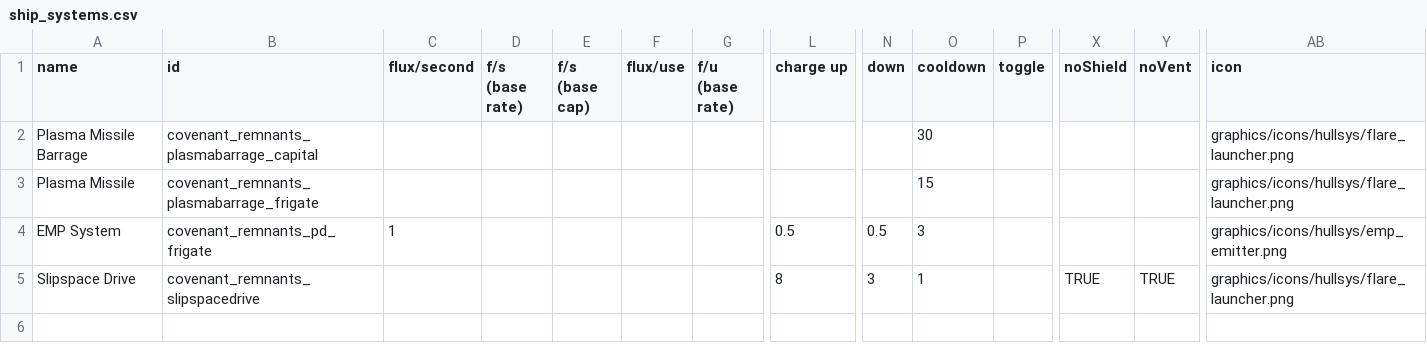
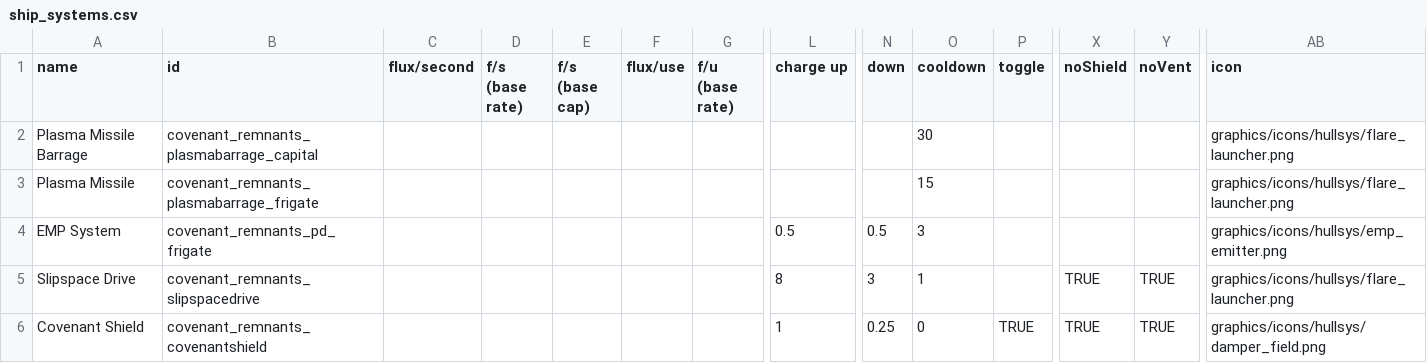
Before and after one commit to Combustiblemon/Covenant-Remnants, a CSV file: data/shipsystems/ship_systems.csv, drawn as a sheet; only a part is shown, gaps mark what is left out; rows hold the shown columns only; the diff names each change by its address in the sheet, - before the commit and + after, or states it on an @@ line.

```diff
--- a/data/shipsystems/ship_systems.csv
+++ b/data/shipsystems/ship_systems.csv
-C4 (flux/second): 1
+C4 (flux/second): (empty)
+row 6: Covenant Shield | covenant_remnants_covenantshield |  |  |  |  |  | 1 | 0.25 | 0 | TRUE | TRUE | TRUE | graphics/icons/hullsys/damper_field.png
```
Also changed, not shown: data/hullmods/hull_mods.csv, data/hulls/ship_data.csv, 20 other files.
